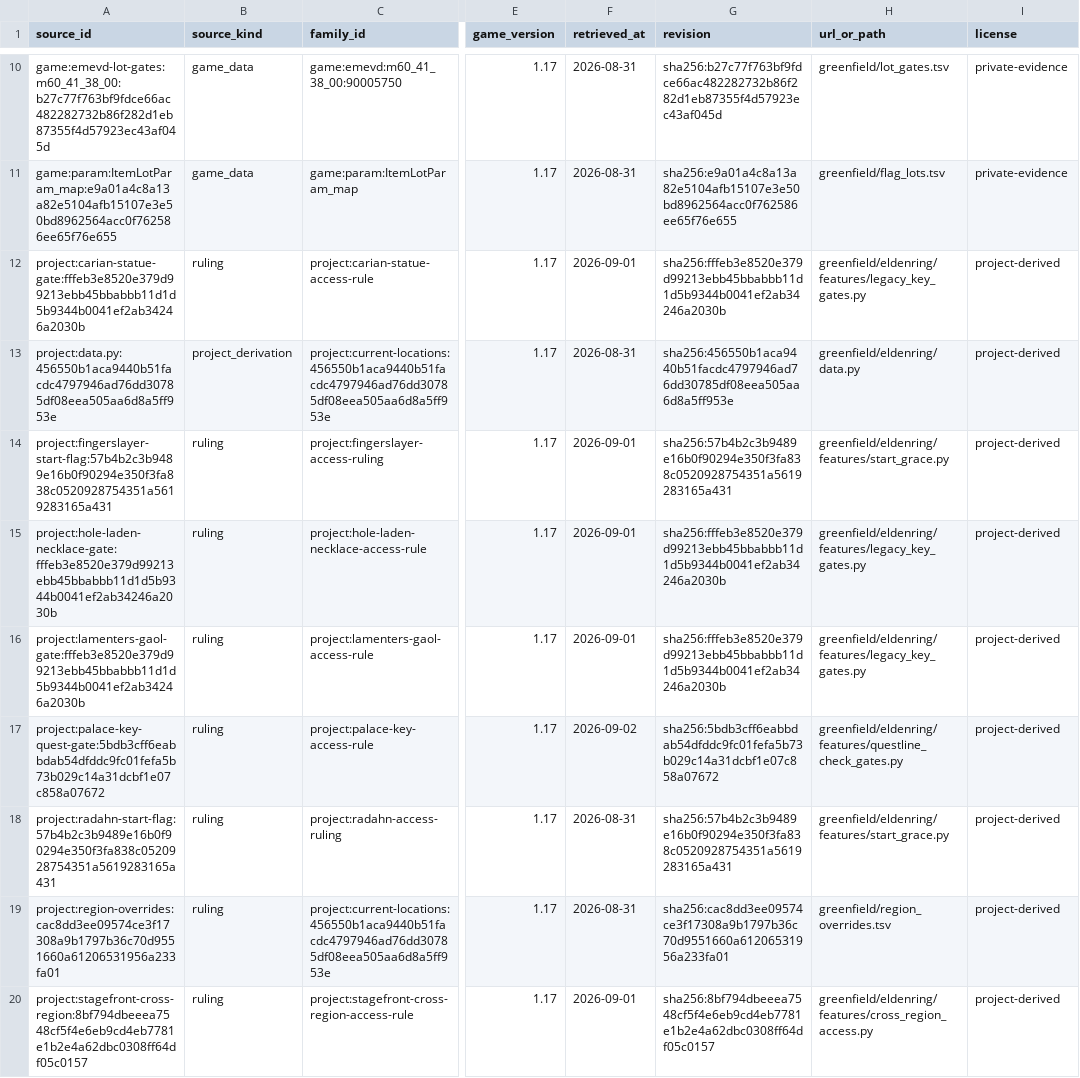
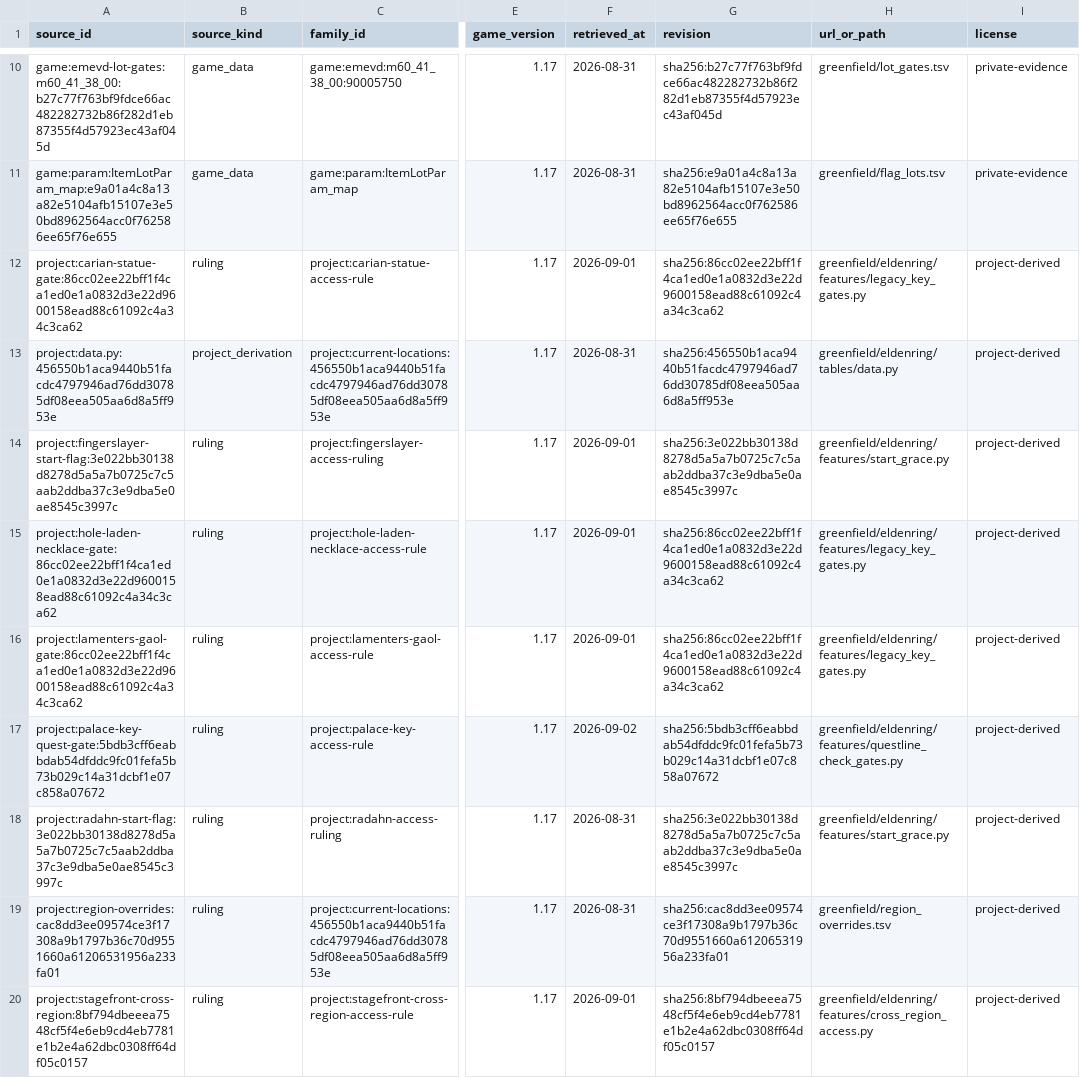
Before and after one commit to 4laric/er-archipelago, a TSV file: greenfield/evidence/v060-current/sources.tsv, drawn as a sheet; only a part is shown, gaps mark what is left out; the diff names each change by its address in the sheet, - before the commit and + after, or states it on an @@ line.

```diff
--- a/greenfield/evidence/v060-current/sources.tsv
+++ b/greenfield/evidence/v060-current/sources.tsv
-A12 (source_id): project:carian-statue-gate:fffeb3e8520e379d99213ebb45bbabbb11d1d5b9344b0041ef2ab34246a2030b
+A12 (source_id): project:carian-statue-gate:86cc02ee22bff1f4ca1ed0e1a0832d3e22d9600158ead88c61092c4a34c3ca62
-G12 (revision): sha256:fffeb3e8520e379d99213ebb45bbabbb11d1d5b9344b0041ef2ab34246a2030b
+G12 (revision): sha256:86cc02ee22bff1f4ca1ed0e1a0832d3e22d9600158ead88c61092c4a34c3ca62
-H13 (url_or_path): greenfield/eldenring/data.py
+H13 (url_or_path): greenfield/eldenring/tables/data.py
-A14 (source_id): project:fingerslayer-start-flag:57b4b2c3b9489e16b0f90294e350f3fa838c0520928754351a5619283165a431
+A14 (source_id): project:fingerslayer-start-flag:3e022bb30138d8278d5a5a7b0725c7c5aab2ddba37c3e9dba5e0ae8545c3997c
-G14 (revision): sha256:57b4b2c3b9489e16b0f90294e350f3fa838c0520928754351a5619283165a431
+G14 (revision): sha256:3e022bb30138d8278d5a5a7b0725c7c5aab2ddba37c3e9dba5e0ae8545c3997c
-A15 (source_id): project:hole-laden-necklace-gate:fffeb3e8520e379d99213ebb45bbabbb11d1d5b9344b0041ef2ab34246a2030b
+A15 (source_id): project:hole-laden-necklace-gate:86cc02ee22bff1f4ca1ed0e1a0832d3e22d9600158ead88c61092c4a34c3ca62
-G15:G16 (revision): sha256:fffeb3e8520e379d99213ebb45bbabbb11d1d5b9344b0041ef2ab34246a2030b
+G15:G16 (revision): sha256:86cc02ee22bff1f4ca1ed0e1a0832d3e22d9600158ead88c61092c4a34c3ca62
-A16 (source_id): project:lamenters-gaol-gate:fffeb3e8520e379d99213ebb45bbabbb11d1d5b9344b0041ef2ab34246a2030b
+A16 (source_id): project:lamenters-gaol-gate:86cc02ee22bff1f4ca1ed0e1a0832d3e22d9600158ead88c61092c4a34c3ca62
-A18 (source_id): project:radahn-start-flag:57b4b2c3b9489e16b0f90294e350f3fa838c0520928754351a5619283165a431
+A18 (source_id): project:radahn-start-flag:3e022bb30138d8278d5a5a7b0725c7c5aab2ddba37c3e9dba5e0ae8545c3997c
-G18 (revision): sha256:57b4b2c3b9489e16b0f90294e350f3fa838c0520928754351a5619283165a431
+G18 (revision): sha256:3e022bb30138d8278d5a5a7b0725c7c5aab2ddba37c3e9dba5e0ae8545c3997c
```
Also changed, not shown: 4 other files.
